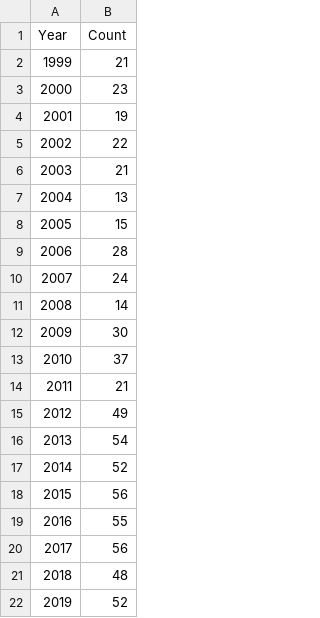
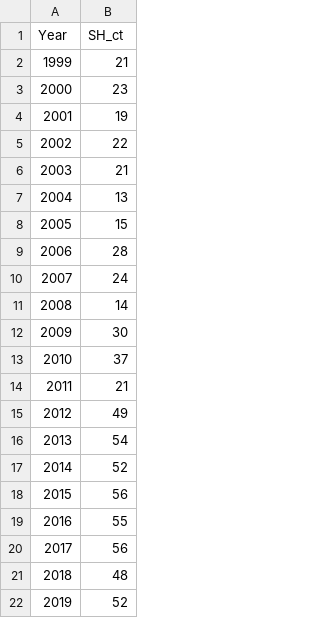
Before and after one commit to crmateo/312finalproject, a CSV file: Data/SH_yr_ct.csv, drawn as a sheet.

```diff
--- a/Data/SH_yr_ct.csv
+++ b/Data/SH_yr_ct.csv
@@ -1,2 +1,2 @@
-Year,Count
+Year,SH_ct
 1999,21
```
Also changed, not shown: 2 other files.
